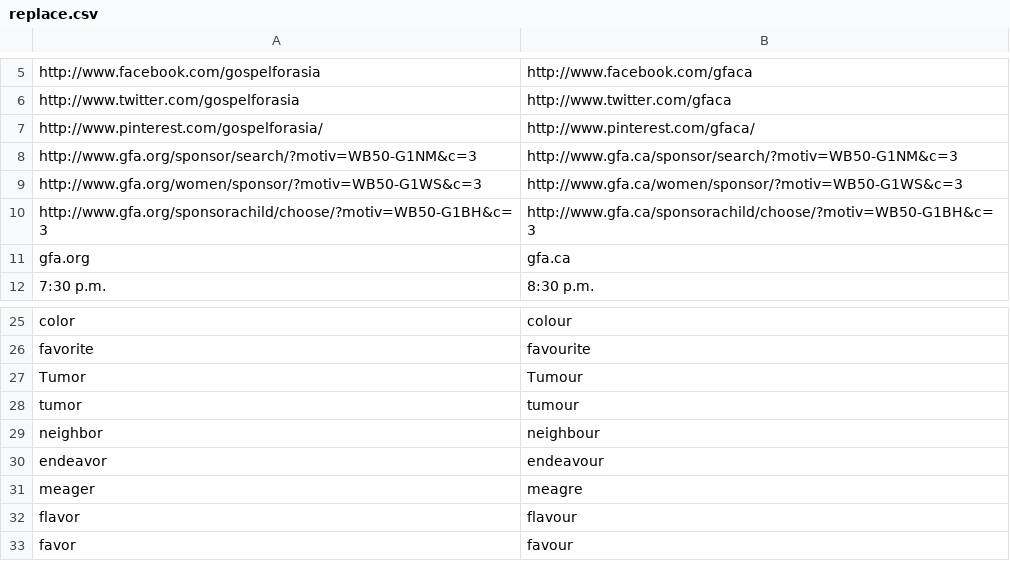
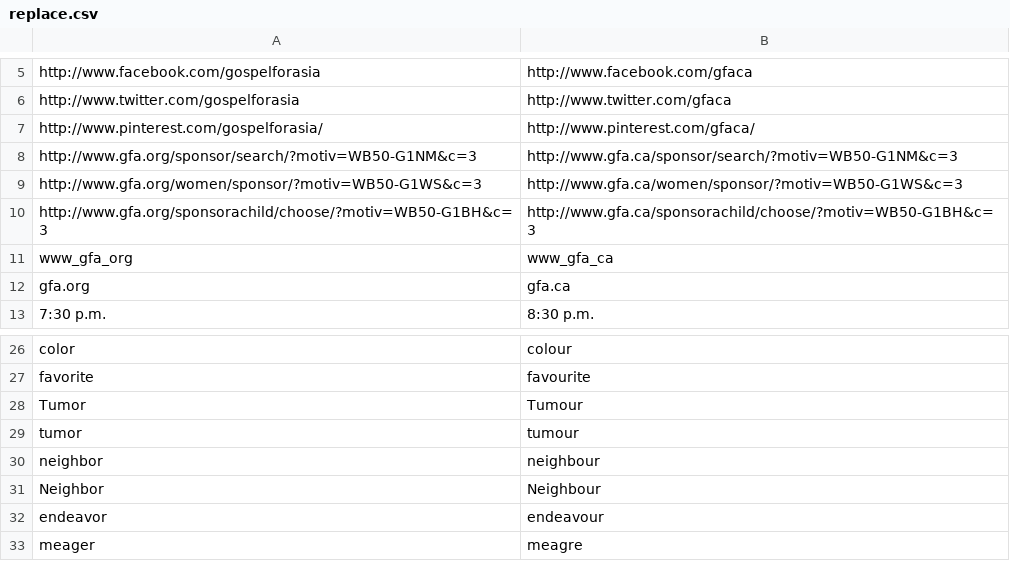
Before and after one commit to gregmccoy/canadianize, a CSV file: src/ca/data/replace.csv, drawn as a sheet; only a part is shown, gaps mark what is left out; the shorter side is filled out with more unchanged rows.

```diff
--- a/src/ca/data/replace.csv
+++ b/src/ca/data/replace.csv
@@ -10,2 +10,3 @@ http://www.gfa.org/women/sponsor/?motiv=WB50-G1WS&c=3|http://www.gfa.ca/women/sp
 http://www.gfa.org/sponsorachild/choose/?motiv=WB50-G1BH&c=3|http://www.gfa.ca/sponsorachild/choose/?motiv=WB50-G1BH&c=3
+www_gfa_org|www_gfa_ca
 gfa.org|gfa.ca
@@ -29,2 +30,3 @@ tumor|tumour
 neighbor|neighbour
+Neighbor|Neighbour
 endeavor|endeavour
```
Also changed, not shown: 2 other files.
